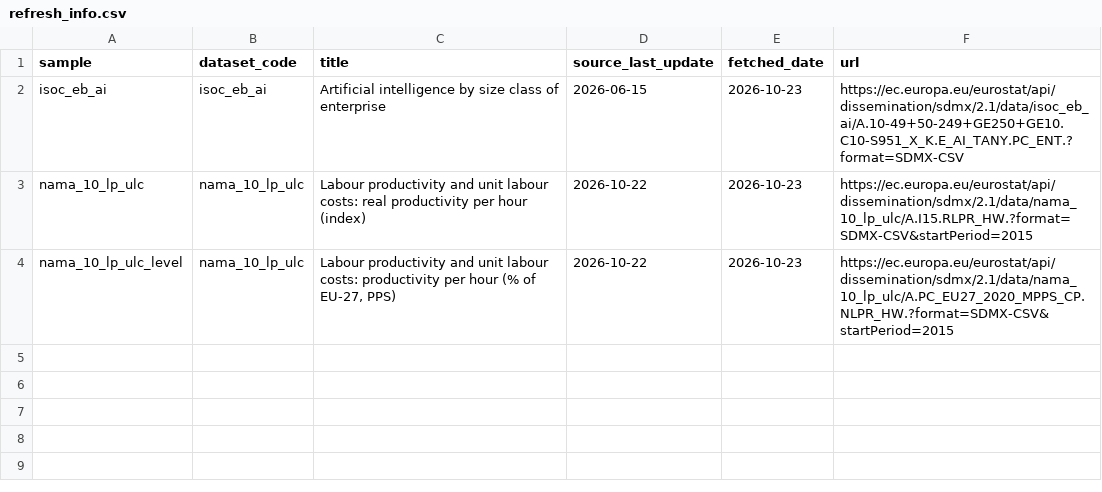
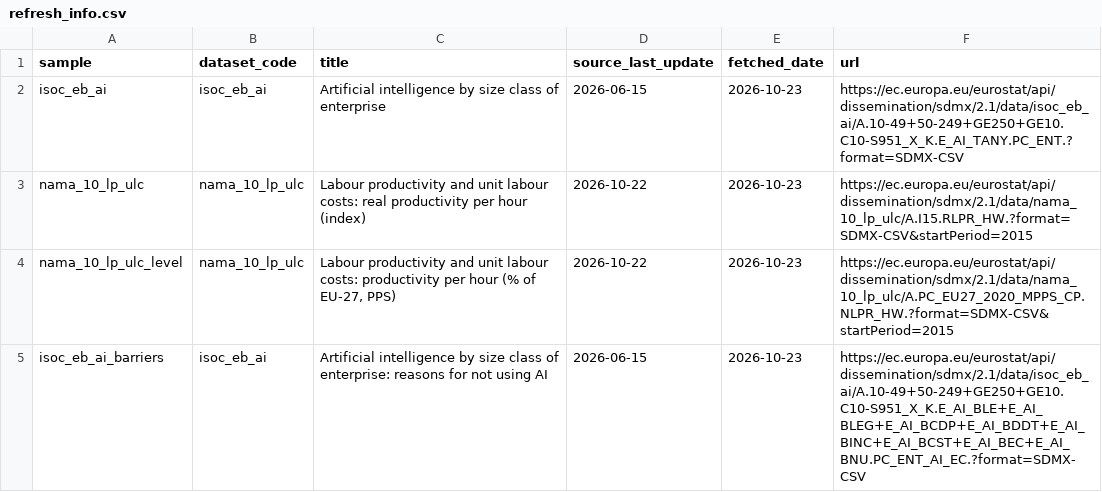
Before and after one commit to PURVESH64/ai-adoption-productivity, a CSV file: data/processed/refresh_info.csv, drawn as a sheet; the diff names each change by its address in the sheet, - before the commit and + after, or states it on an @@ line.

Commit message:
Add files via upload
Add Eurostat barriers extract and processed data

```diff
--- a/data/processed/refresh_info.csv
+++ b/data/processed/refresh_info.csv
+row 5: isoc_eb_ai_barriers | isoc_eb_ai | Artificial intelligence by size class of enterprise: reasons for not using AI | 2026-06-15 | 2026-10-23 | https://ec.europa.eu/eurostat/api/dissemination/sdmx/2.1/data/isoc_eb_ai/A.10-49+50-249+GE250+GE10.C10-S951_X_K.E_AI_BLE+E_AI_BLEG+E_AI_BCDP+E_AI_BDDT+E_AI_BINC+E_AI_BCST+E_AI_BEC+E_AI_BNU.PC_ENT_AI_EC.?format=SDMX-CSV
```
Also changed, not shown: data/raw/fetch_log.csv, 2 other files.
